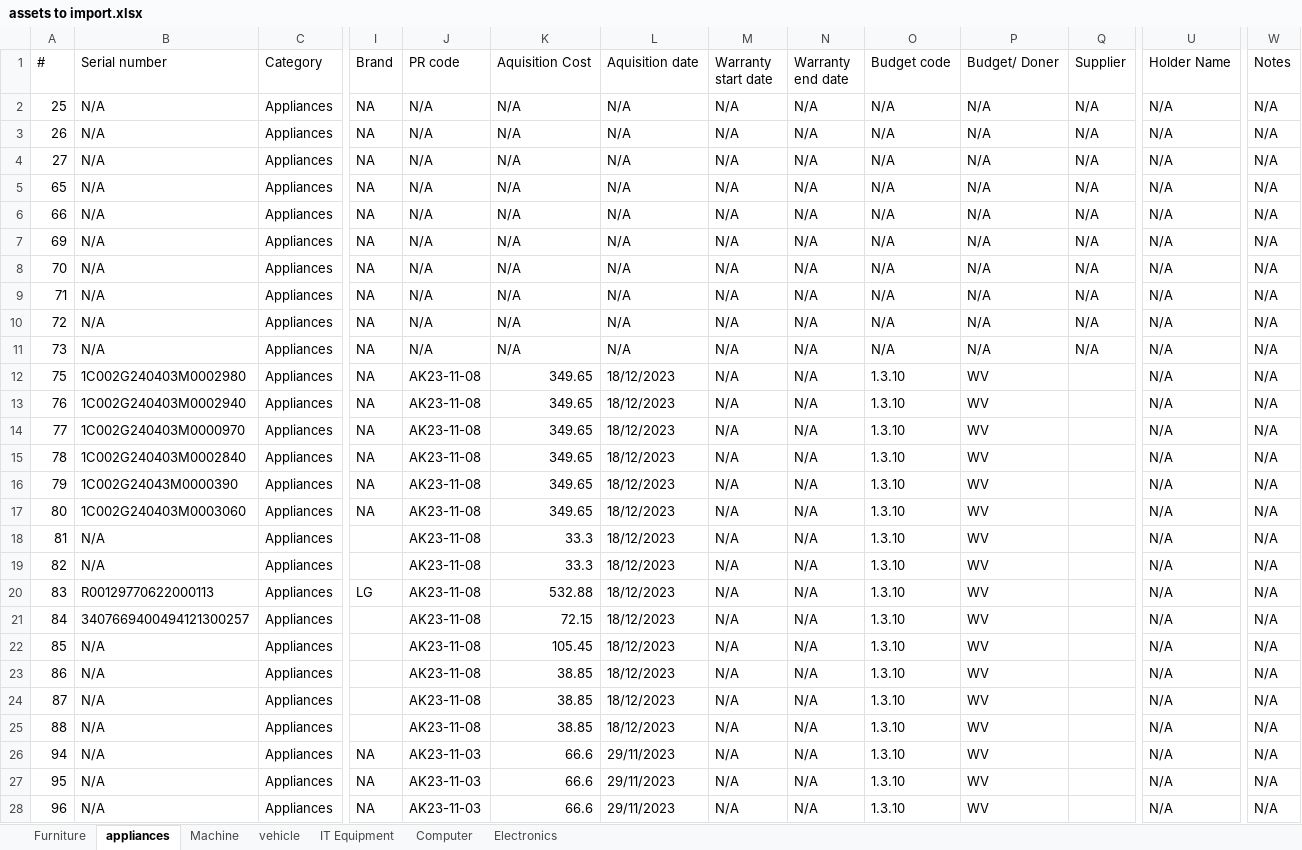
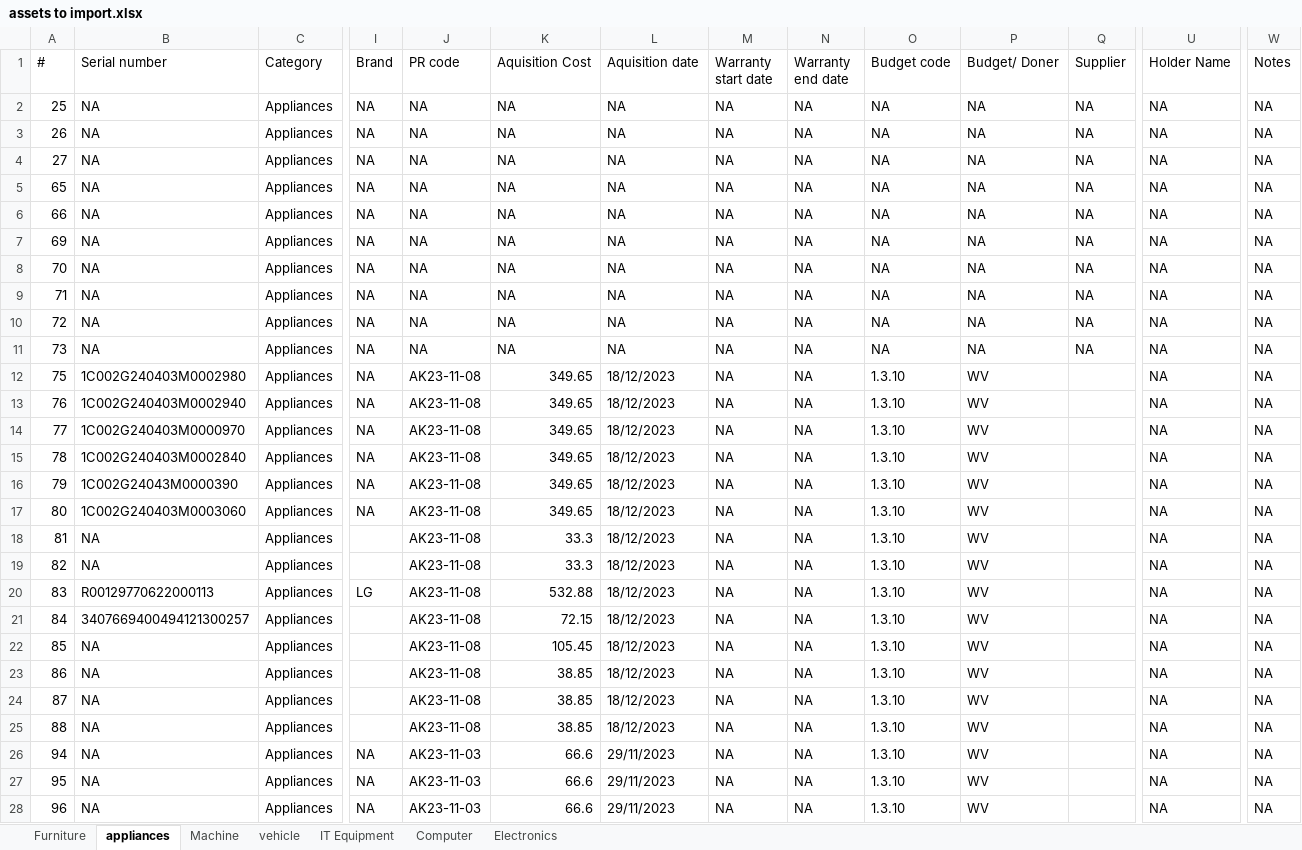
Before and after one commit to developer-bz-2025/logistics-system, an Excel workbook: Docs/assets to import.xlsx, sheet appliances, drawn as a sheet; only a part is shown, gaps mark what is left out; values as stored, in another font and other column widths than the file's, no borders; the diff covers the shown part only; the diff names each change by its address in the sheet, - before the commit and + after, or states it on an @@ line.

Commit message:
add new asset v1

```diff
--- a/Docs/assets to import.xlsx (sheet appliances)
+++ b/Docs/assets to import.xlsx (sheet appliances)
-B2:B11 (Serial number): N/A
+B2:B11 (Serial number): NA
-J2:J11 (PR code): N/A
+J2:J11 (PR code): NA
-K2:K11 (Aquisition Cost): N/A
+K2:K11 (Aquisition Cost): NA
-L2:L11 (Aquisition date): N/A
+L2:L11 (Aquisition date): NA
-M2:M28 (Warranty start date): N/A
+M2:M28 (Warranty start date): NA
-N2:N28 (Warranty end date): N/A
+N2:N28 (Warranty end date): NA
-O2:O11 (Budget code): N/A
+O2:O11 (Budget code): NA
-P2:P11 (Budget/ Doner): N/A
+P2:P11 (Budget/ Doner): NA
-Q2:Q11 (Supplier): N/A
+Q2:Q11 (Supplier): NA
-U2:U28 (Holder Name): N/A
+U2:U28 (Holder Name): NA
-W2:W28 (Notes): N/A
+W2:W28 (Notes): NA
-B18:B19 (Serial number): N/A
+B18:B19 (Serial number): NA
-B22:B28 (Serial number): N/A
+B22:B28 (Serial number): NA
```
Also changed, not shown: 26 edited cells elsewhere in this sheet, Docs/Assets_Template_ updated final.xlsx, 57 other files.
